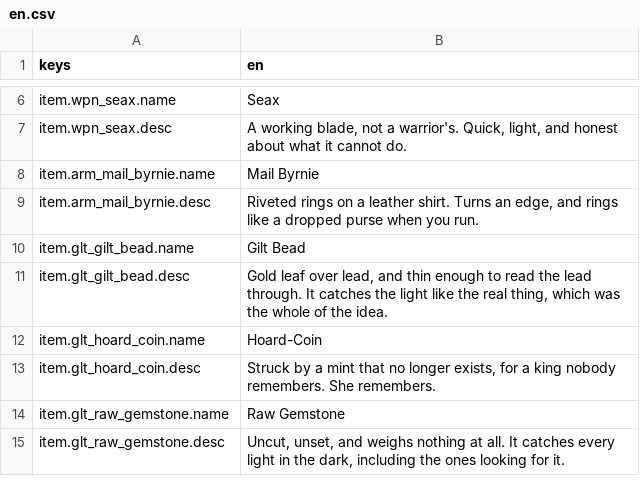
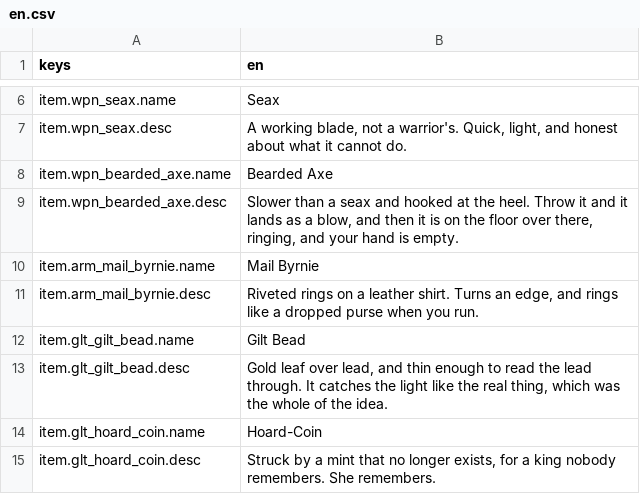
Before and after one commit to JoshuaGessner/she, a CSV file: game/data/locale/en.csv, drawn as a sheet; only a part is shown, gaps mark what is left out; the shorter side is filled out with more unchanged rows.

```diff
--- a/game/data/locale/en.csv
+++ b/game/data/locale/en.csv
@@ -7,2 +7,4 @@ item.wpn_seax.name,Seax
 item.wpn_seax.desc,"A working blade, not a warrior's. Quick, light, and honest about what it cannot do."
+item.wpn_bearded_axe.name,Bearded Axe
+item.wpn_bearded_axe.desc,"Slower than a seax and hooked at the heel. Throw it and it lands as a blow, and then it is on the floor over there, ringing, and your hand is empty."
 item.arm_mail_byrnie.name,Mail Byrnie
```
Also changed, not shown: 18 other files.
